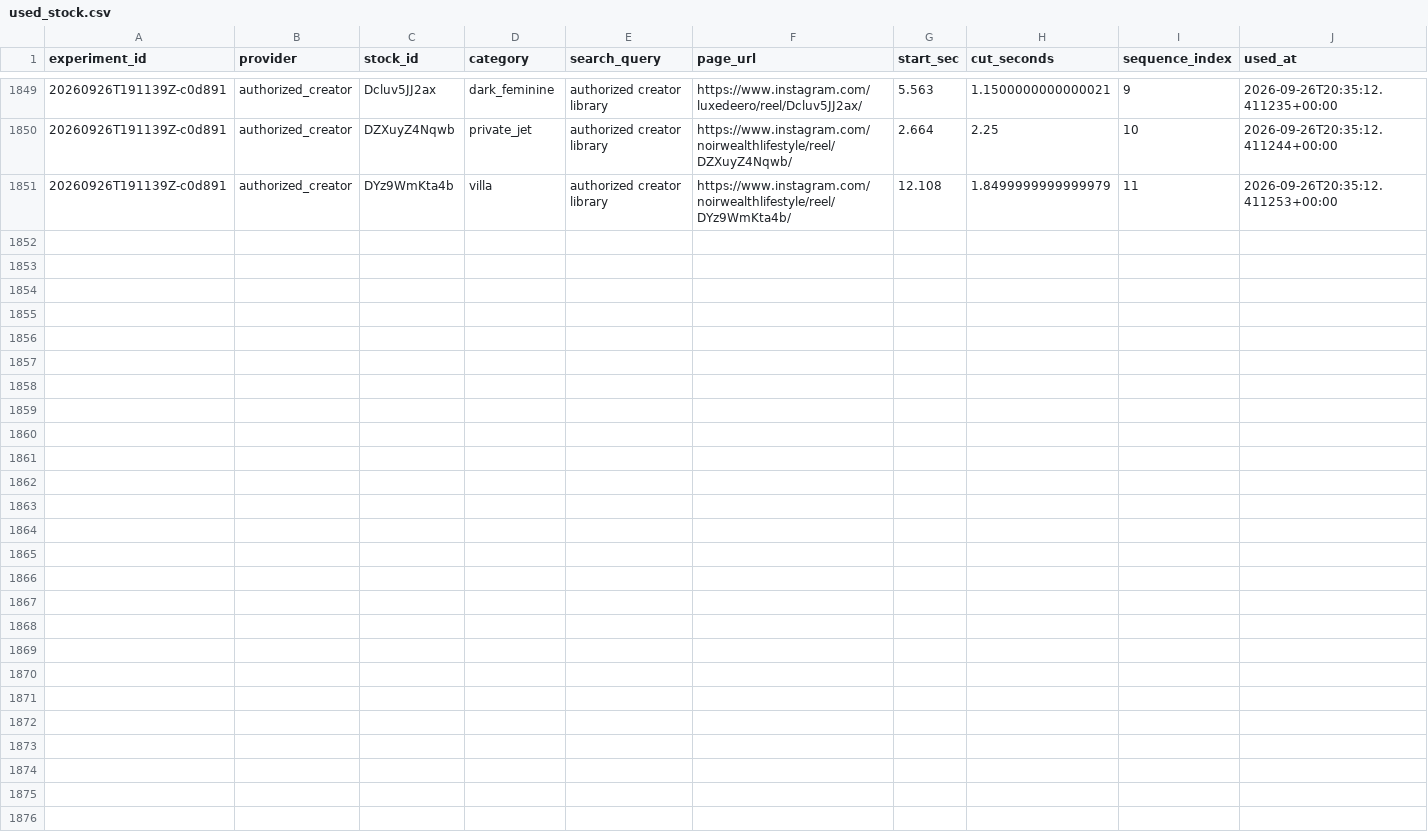
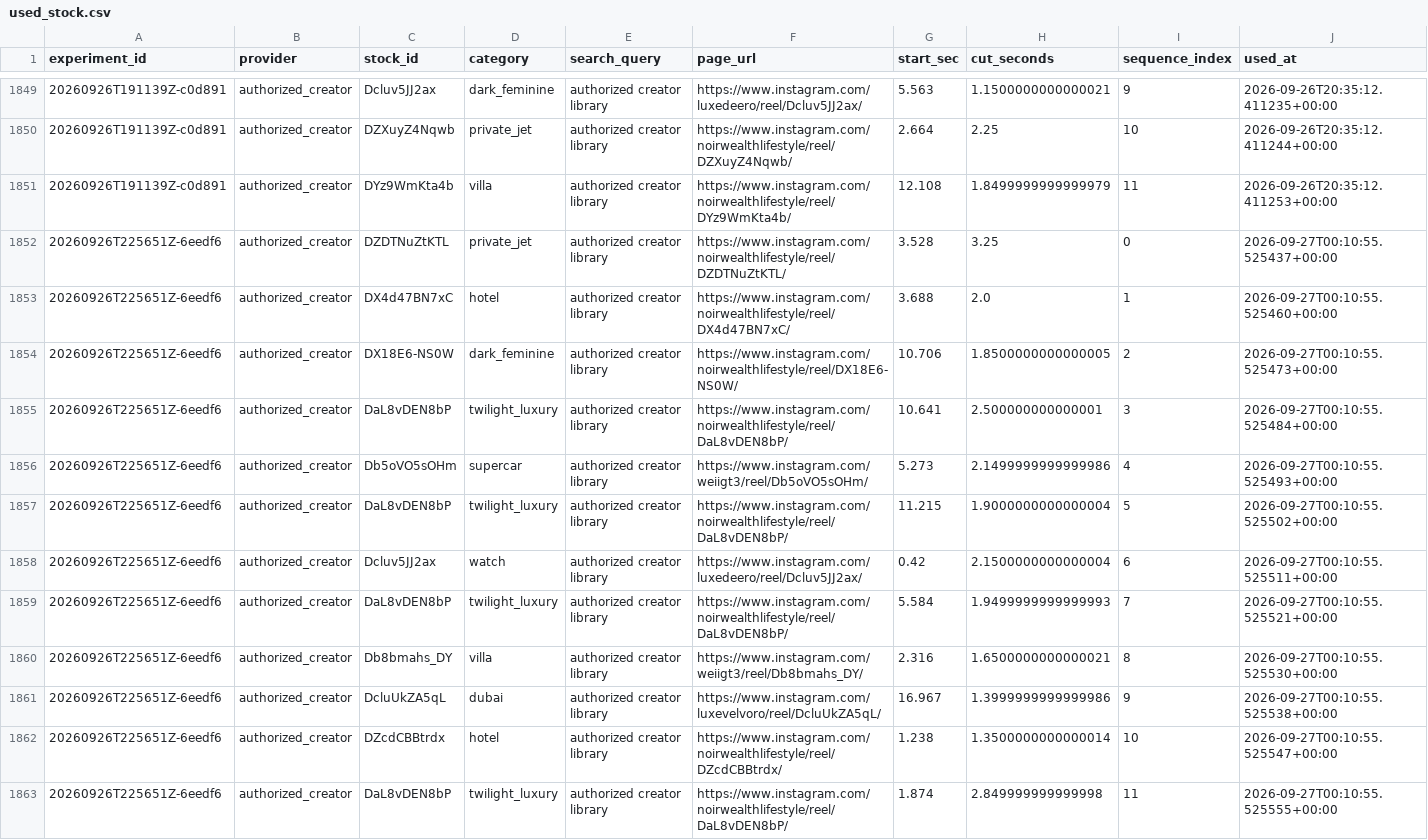
Before and after one commit to Wahb-tech/video-pipeline, a CSV file: data/used_stock.csv, drawn as a sheet; only a part is shown, gaps mark what is left out.

```diff
--- a/data/used_stock.csv
+++ b/data/used_stock.csv
@@ -1851 +1851,13 @@ experiment_id,provider,stock_id,category,search_query,page_url,start_sec,cut_sec
 20260926T191139Z-c0d891,authorized_creator,DYz9WmKta4b,villa,authorized creator library,https://www.instagram.com/noirwealthlifestyle/reel/DYz9WmKta4b/,12.108,1.8499999999999979,11,2026-09-26T20:35:12.411253+00:00
+20260926T225651Z-6eedf6,authorized_creator,DZDTNuZtKTL,private_jet,authorized creator library,https://www.instagram.com/noirwealthlifestyle/reel/DZDTNuZtKTL/,3.528,3.25,0,2026-09-27T00:10:55.525437+00:00
+20260926T225651Z-6eedf6,authorized_creator,DX4d47BN7xC,hotel,authorized creator library,https://www.instagram.com/noirwealthlifestyle/reel/DX4d47BN7xC/,3.688,2.0,1,2026-09-27T00:10:55.525460+00:00
+20260926T225651Z-6eedf6,authorized_creator,DX18E6-NS0W,dark_feminine,authorized creator library,https://www.instagram.com/noirwealthlifestyle/reel/DX18E6-NS0W/,10.706,1.8500000000000005,2,2026-09-27T00:10:55.525473+00:00
+20260926T225651Z-6eedf6,authorized_creator,DaL8vDEN8bP,twilight_luxury,authorized creator library,https://www.instagram.com/noirwealthlifestyle/reel/DaL8vDEN8bP/,10.641,2.500000000000001,3,2026-09-27T00:10:55.525484+00:00
+20260926T225651Z-6eedf6,authorized_creator,Db5oVO5sOHm,supercar,authorized creator library,https://www.instagram.com/weiigt3/reel/Db5oVO5sOHm/,5.273,2.1499999999999986,4,2026-09-27T00:10:55.525493+00:00
+20260926T225651Z-6eedf6,authorized_creator,DaL8vDEN8bP,twilight_luxury,authorized creator library,https://www.instagram.com/noirwealthlifestyle/reel/DaL8vDEN8bP/,11.215,1.9000000000000004,5,2026-09-27T00:10:55.525502+00:00
+20260926T225651Z-6eedf6,authorized_creator,Dcluv5JJ2ax,watch,authorized creator library,https://www.instagram.com/luxedeero/reel/Dcluv5JJ2ax/,0.42,2.1500000000000004,6,2026-09-27T00:10:55.525511+00:00
+20260926T225651Z-6eedf6,authorized_creator,DaL8vDEN8bP,twilight_luxury,authorized creator library,https://www.instagram.com/noirwealthlifestyle/reel/DaL8vDEN8bP/,5.584,1.9499999999999993,7,2026-09-27T00:10:55.525521+00:00
+20260926T225651Z-6eedf6,authorized_creator,Db8bmahs_DY,villa,authorized creator library,https://www.instagram.com/weiigt3/reel/Db8bmahs_DY/,2.316,1.6500000000000021,8,2026-09-27T00:10:55.525530+00:00
+20260926T225651Z-6eedf6,authorized_creator,DcluUkZA5qL,dubai,authorized creator library,https://www.instagram.com/luxevelvoro/reel/DcluUkZA5qL/,16.967,1.3999999999999986,9,2026-09-27T00:10:55.525538+00:00
+20260926T225651Z-6eedf6,authorized_creator,DZcdCBBtrdx,hotel,authorized creator library,https://www.instagram.com/noirwealthlifestyle/reel/DZcdCBBtrdx/,1.238,1.3500000000000014,10,2026-09-27T00:10:55.525547+00:00
+20260926T225651Z-6eedf6,authorized_creator,DaL8vDEN8bP,twilight_luxury,authorized creator library,https://www.instagram.com/noirwealthlifestyle/reel/DaL8vDEN8bP/,1.874,2.849999999999998,11,2026-09-27T00:10:55.525555+00:00
```
Also changed, not shown: data/generated.csv.
